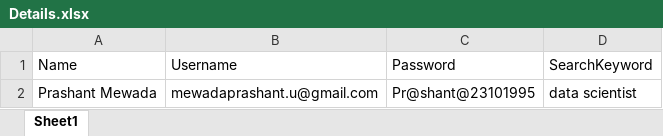
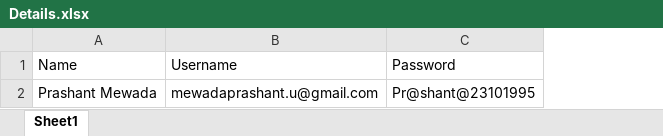
Before and after one commit to prashant23101995/LinkedIn, an Excel workbook: Docs/Details.xlsx, sheet Sheet1, drawn as a sheet; values as stored, in another font and other column widths than the file's, no borders; the diff names each change by its address in the sheet, - before the commit and + after, or states it on an @@ line.

Commit message:
Added loop for each data to search

```diff
--- a/Docs/Details.xlsx (sheet Sheet1)
+++ b/Docs/Details.xlsx (sheet Sheet1)
-column D, rows 1-2: SearchKeyword | data scientist
```
Also changed, not shown: 8 other files.
